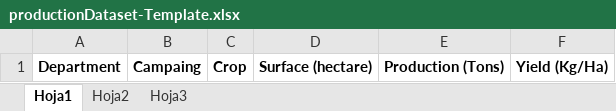
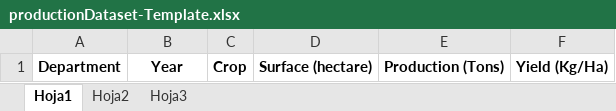
Before and after one commit to devgateway/gtp, an Excel workbook: forms/src/main/resources/org/devgateway/toolkit/forms/wicket/page/edit/productionDataset-Template.xlsx, sheet Hoja1, drawn as a sheet; values as stored, in another font and other column widths than the file's, no borders; the diff names each change by its address in the sheet, - before the commit and + after, or states it on an @@ line.

```diff
--- a/forms/src/main/resources/org/devgateway/toolkit/forms/wicket/page/edit/productionDataset-Template.xlsx (sheet Hoja1)
+++ b/forms/src/main/resources/org/devgateway/toolkit/forms/wicket/page/edit/productionDataset-Template.xlsx (sheet Hoja1)
-B1: Campaing
+B1: Year
```
Also changed, not shown: forms/src/main/resources/org/devgateway/toolkit/forms/wicket/page/edit/agricWomenDataset-Template.xlsx, forms/src/main/resources/org/devgateway/toolkit/forms/wicket/page/edit/gisDataset-Template.xlsx, 19 other files.
